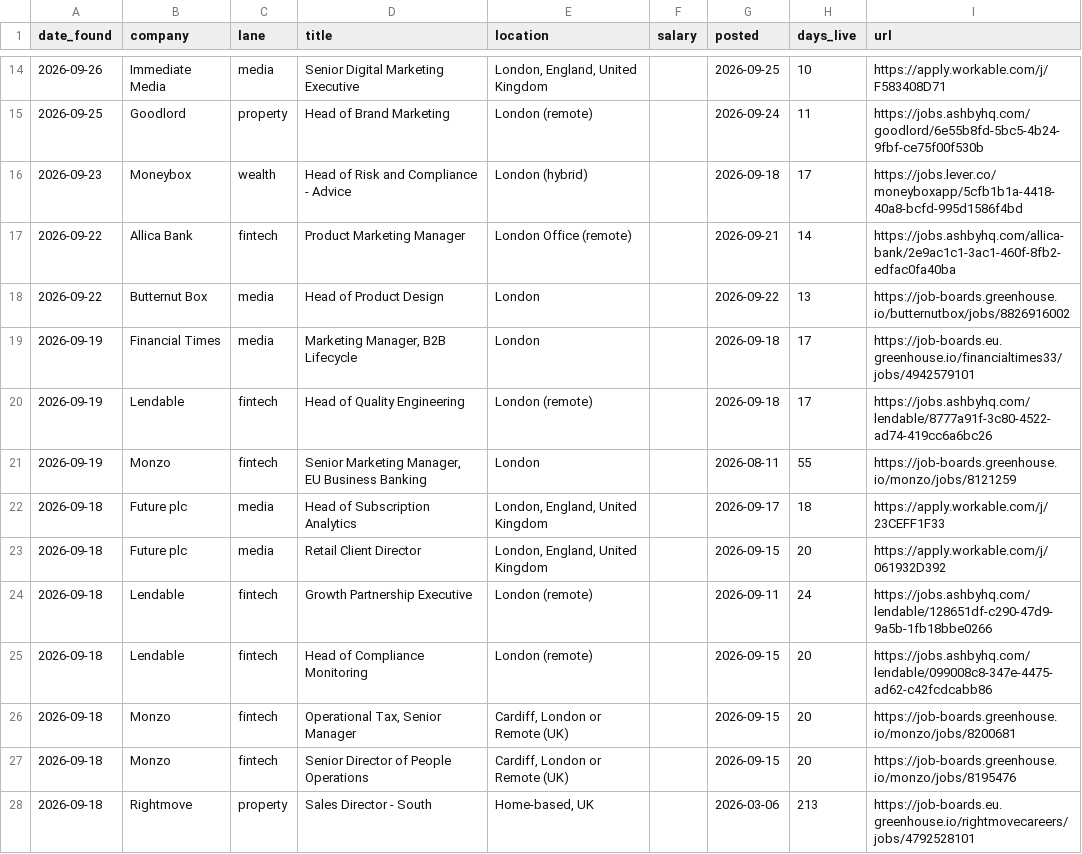
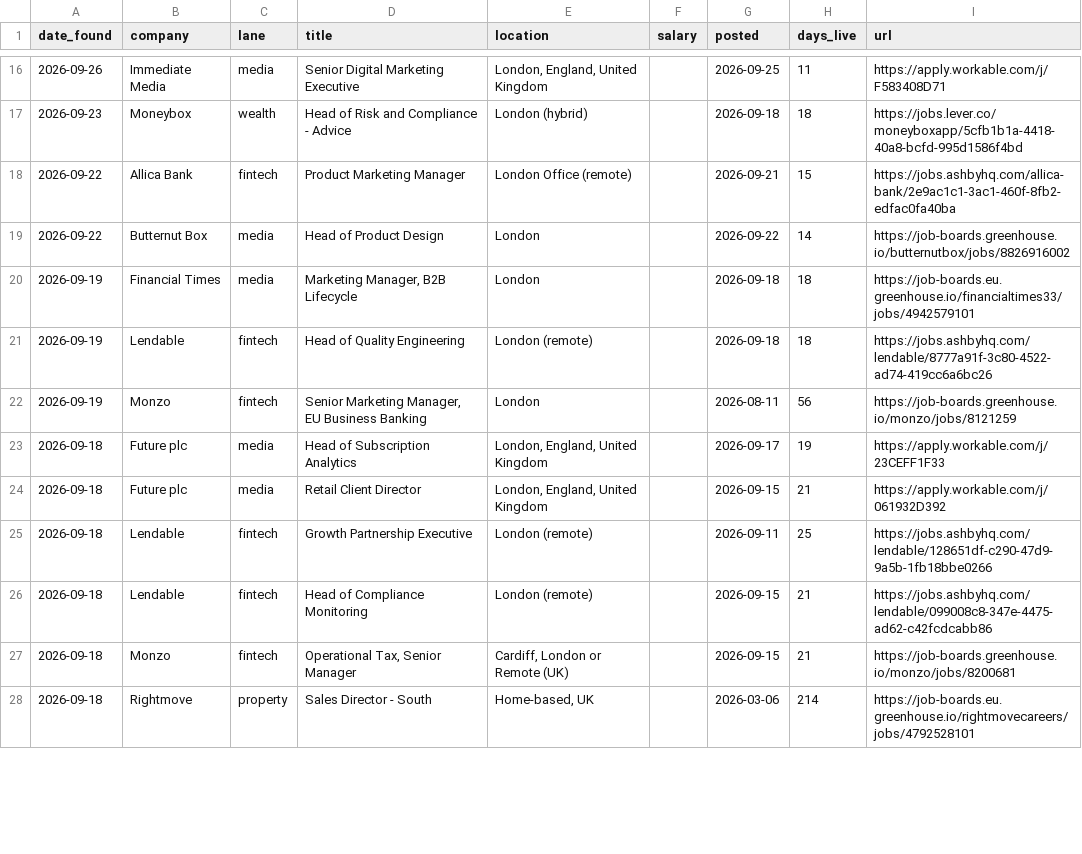
Before and after one commit to jamesm-lgtm/roleradar, a CSV file: all_current.csv, drawn as a sheet; only a part is shown, gaps mark what is left out; the diff covers the shown part only.

```diff
--- a/all_current.csv
+++ b/all_current.csv
@@ -14,15 +16,13 @@ date_found,company,lane,title,location,salary,posted,days_live,url
-2026-09-26,Immediate Media,media,Senior Digital Marketing Executive,"London, England, United Kingdom",,2026-09-25,10,https://apply.workable.com/j/F583408D71
-2026-09-25,Goodlord,property,Head of Brand Marketing ,London (remote),,2026-09-24,11,https://jobs.ashbyhq.com/goodlord/6e55b8fd-5bc5-4b24-9fbf-ce75f00f530b
-2026-09-23,Moneybox,wealth,Head of Risk and Compliance - Advice,London (hybrid),,2026-09-18,17,https://jobs.lever.co/moneyboxapp/5cfb1b1a-4418-40a8-bcfd-995d1586f4bd
-2026-09-22,Allica Bank,fintech,Product Marketing Manager,London Office (remote),,2026-09-21,14,https://jobs.ashbyhq.com/allica-bank/2e9ac1c1-3ac1-460f-8fb2-edfac0fa40ba
-2026-09-22,Butternut Box,media,Head of Product Design ,London,,2026-09-22,13,https://job-boards.greenhouse.io/butternutbox/jobs/8826916002
-2026-09-19,Financial Times,media,"Marketing Manager, B2B Lifecycle",London,,2026-09-18,17,https://job-boards.eu.greenhouse.io/financialtimes33/jobs/4942579101
-2026-09-19,Lendable,fintech,Head of Quality Engineering ,London (remote),,2026-09-18,17,https://jobs.ashbyhq.com/lendable/8777a91f-3c80-4522-ad74-419cc6a6bc26
-2026-09-19,Monzo,fintech,"Senior Marketing Manager, EU Business Banking",London,,2026-08-11,55,https://job-boards.greenhouse.io/monzo/jobs/8121259
-2026-09-18,Future plc,media,Head of Subscription Analytics,"London, England, United Kingdom",,2026-09-17,18,https://apply.workable.com/j/23CEFF1F33
-2026-09-18,Future plc,media,Retail Client Director,"London, England, United Kingdom",,2026-09-15,20,https://apply.workable.com/j/061932D392
-2026-09-18,Lendable,fintech,Growth Partnership Executive,London (remote),,2026-09-11,24,https://jobs.ashbyhq.com/lendable/128651df-c290-47d9-9a5b-1fb18bbe0266
-2026-09-18,Lendable,fintech,Head of Compliance Monitoring,London (remote),,2026-09-15,20,https://jobs.ashbyhq.com/lendable/099008c8-347e-4475-ad62-c42fcdcabb86
-2026-09-18,Monzo,fintech,"Operational Tax, Senior Manager","Cardiff, London or Remote (UK)",,2026-09-15,20,https://job-boards.greenhouse.io/monzo/jobs/8200681
-2026-09-18,Monzo,fintech,Senior Director of People Operations,"Cardiff, London or Remote (UK)",,2026-09-15,20,https://job-boards.greenhouse.io/monzo/jobs/8195476
-2026-09-18,Rightmove,property,Sales Director - South ,"Home-based, UK",,2026-03-06,213,https://job-boards.eu.greenhouse.io/rightmovecareers/jobs/4792528101
+2026-09-26,Immediate Media,media,Senior Digital Marketing Executive,"London, England, United Kingdom",,2026-09-25,11,https://apply.workable.com/j/F583408D71
+2026-09-23,Moneybox,wealth,Head of Risk and Compliance - Advice,London (hybrid),,2026-09-18,18,https://jobs.lever.co/moneyboxapp/5cfb1b1a-4418-40a8-bcfd-995d1586f4bd
+2026-09-22,Allica Bank,fintech,Product Marketing Manager,London Office (remote),,2026-09-21,15,https://jobs.ashbyhq.com/allica-bank/2e9ac1c1-3ac1-460f-8fb2-edfac0fa40ba
+2026-09-22,Butternut Box,media,Head of Product Design ,London,,2026-09-22,14,https://job-boards.greenhouse.io/butternutbox/jobs/8826916002
+2026-09-19,Financial Times,media,"Marketing Manager, B2B Lifecycle",London,,2026-09-18,18,https://job-boards.eu.greenhouse.io/financialtimes33/jobs/4942579101
+2026-09-19,Lendable,fintech,Head of Quality Engineering ,London (remote),,2026-09-18,18,https://jobs.ashbyhq.com/lendable/8777a91f-3c80-4522-ad74-419cc6a6bc26
+2026-09-19,Monzo,fintech,"Senior Marketing Manager, EU Business Banking",London,,2026-08-11,56,https://job-boards.greenhouse.io/monzo/jobs/8121259
+2026-09-18,Future plc,media,Head of Subscription Analytics,"London, England, United Kingdom",,2026-09-17,19,https://apply.workable.com/j/23CEFF1F33
+2026-09-18,Future plc,media,Retail Client Director,"London, England, United Kingdom",,2026-09-15,21,https://apply.workable.com/j/061932D392
+2026-09-18,Lendable,fintech,Growth Partnership Executive,London (remote),,2026-09-11,25,https://jobs.ashbyhq.com/lendable/128651df-c290-47d9-9a5b-1fb18bbe0266
+2026-09-18,Lendable,fintech,Head of Compliance Monitoring,London (remote),,2026-09-15,21,https://jobs.ashbyhq.com/lendable/099008c8-347e-4475-ad62-c42fcdcabb86
+2026-09-18,Monzo,fintech,"Operational Tax, Senior Manager","Cardiff, London or Remote (UK)",,2026-09-15,21,https://job-boards.greenhouse.io/monzo/jobs/8200681
+2026-09-18,Rightmove,property,Sales Director - South ,"Home-based, UK",,2026-03-06,214,https://job-boards.eu.greenhouse.io/rightmovecareers/jobs/4792528101
```
Also changed, not shown: 3 added rows, 1 removed row and 56 edited cells elsewhere in this file, new_roles.csv, 2 other files.
